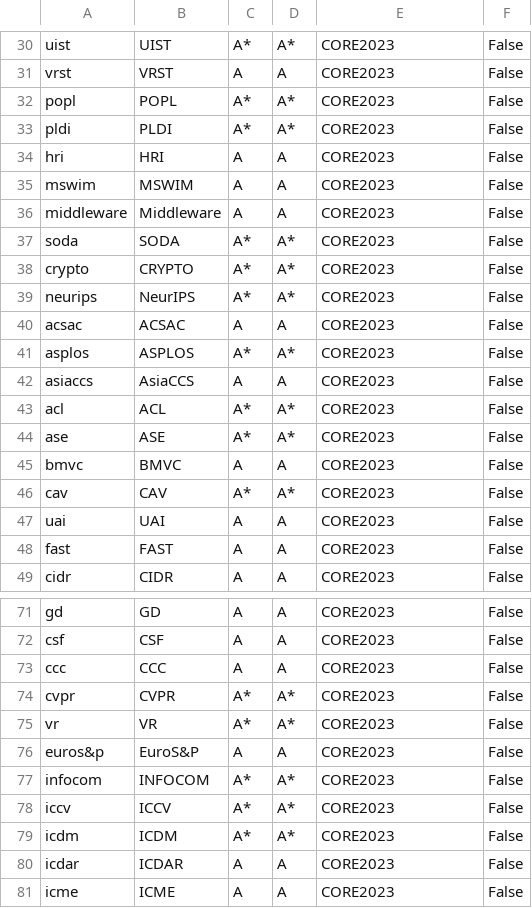
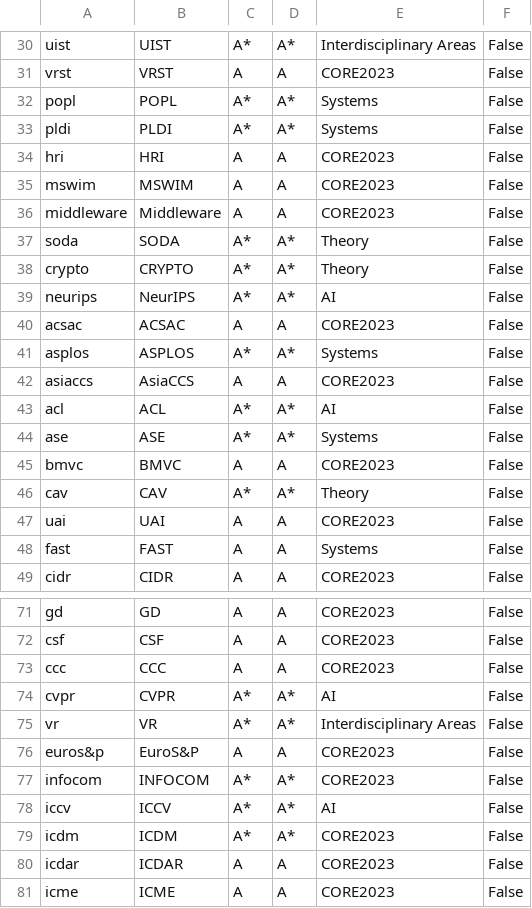
Before and after one commit to thanhleorg/conference_tracker, a CSV file: public/data/core_conferences.csv, drawn as a sheet; only a part is shown, gaps mark what is left out; the diff covers the shown part only; the diff names each change by its address in the sheet, - before the commit and + after, or states it on an @@ line.

```diff
--- a/public/data/core_conferences.csv
+++ b/public/data/core_conferences.csv
-E30: CORE2023
+E30: Interdisciplinary Areas
-E32:E33: CORE2023
+E32:E33: Systems
-E37:E38: CORE2023
+E37:E38: Theory
-E39: CORE2023
+E39: AI
-E41: CORE2023
+E41: Systems
-E43: CORE2023
+E43: AI
-E44: CORE2023
+E44: Systems
-E46: CORE2023
+E46: Theory
-E48: CORE2023
+E48: Systems
-E74: CORE2023
+E74: AI
-E75: CORE2023
+E75: Interdisciplinary Areas
-E78: CORE2023
+E78: AI
```
Also changed, not shown: 50 edited cells elsewhere in this file, 1 other file.
